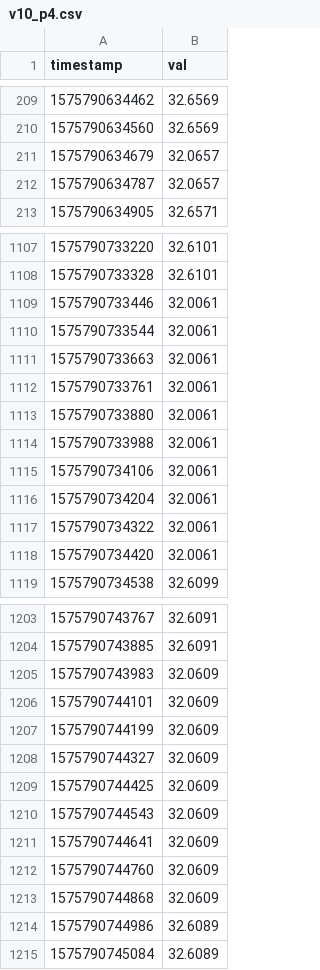
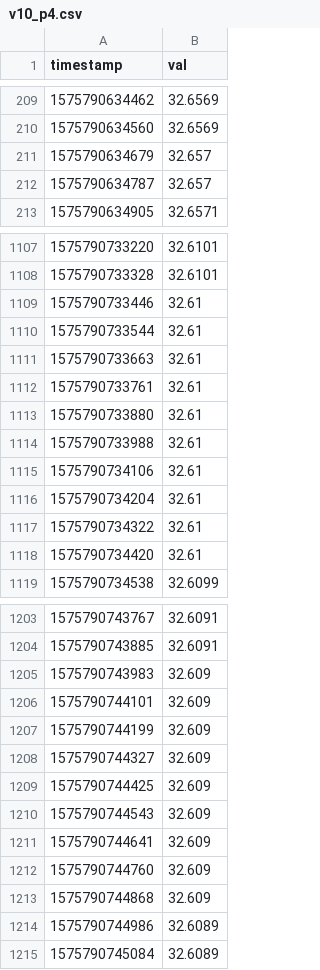
Before and after one commit to refaaksi/PSI, a CSV file: v10_p4.csv, drawn as a sheet; only a part is shown, gaps mark what is left out; the diff covers the shown part only.

```diff
--- a/v10_p4.csv
+++ b/v10_p4.csv
@@ -210,4 +210,4 @@
 1575790634560,32.6569
-1575790634679,32.0657
-1575790634787,32.0657
+1575790634679,32.657
+1575790634787,32.657
 1575790634905,32.6571
@@ -1108,12 +1108,12 @@
 1575790733328,32.6101
-1575790733446,32.0061
-1575790733544,32.0061
-1575790733663,32.0061
-1575790733761,32.0061
-1575790733880,32.0061
-1575790733988,32.0061
-1575790734106,32.0061
-1575790734204,32.0061
-1575790734322,32.0061
-1575790734420,32.0061
+1575790733446,32.61
+1575790733544,32.61
+1575790733663,32.61
+1575790733761,32.61
+1575790733880,32.61
+1575790733988,32.61
+1575790734106,32.61
+1575790734204,32.61
+1575790734322,32.61
+1575790734420,32.61
 1575790734538,32.6099
@@ -1204,11 +1204,11 @@
 1575790743885,32.6091
-1575790743983,32.0609
-1575790744101,32.0609
-1575790744199,32.0609
-1575790744327,32.0609
-1575790744425,32.0609
-1575790744543,32.0609
-1575790744641,32.0609
-1575790744760,32.0609
-1575790744868,32.0609
+1575790743983,32.609
+1575790744101,32.609
+1575790744199,32.609
+1575790744327,32.609
+1575790744425,32.609
+1575790744543,32.609
+1575790744641,32.609
+1575790744760,32.609
+1575790744868,32.609
 1575790744986,32.6089
```
Also changed, not shown: 117 edited cells elsewhere in this file, 1 other file.
